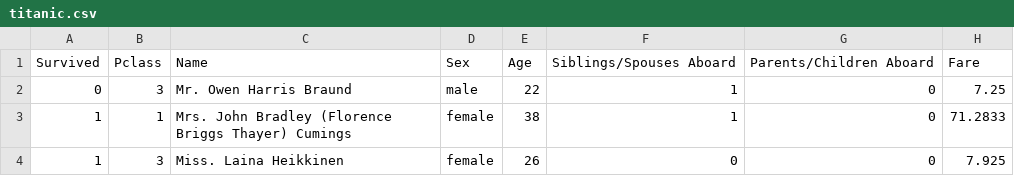
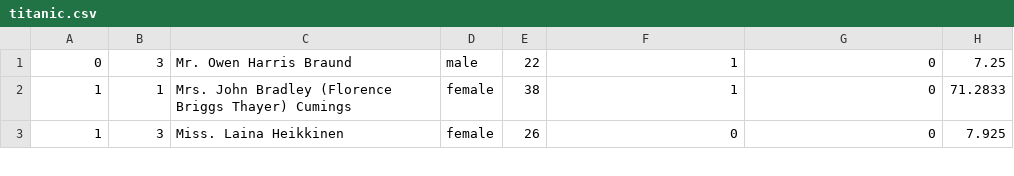
Before and after one commit to nmswpl/batch2024_exam, a CSV file: suji/src/main/resources/titanic.csv, drawn as a sheet; only a part is shown.

Commit message:
Assessment Exercises

```diff
--- a/suji/src/main/resources/titanic.csv
+++ b/suji/src/main/resources/titanic.csv
@@ -1,2 +1 @@
-Survived,Pclass,Name,Sex,Age,Siblings/Spouses Aboard,Parents/Children Aboard,Fare
 0,3,Mr. Owen Harris Braund,male,22,1,0,7.25
```
